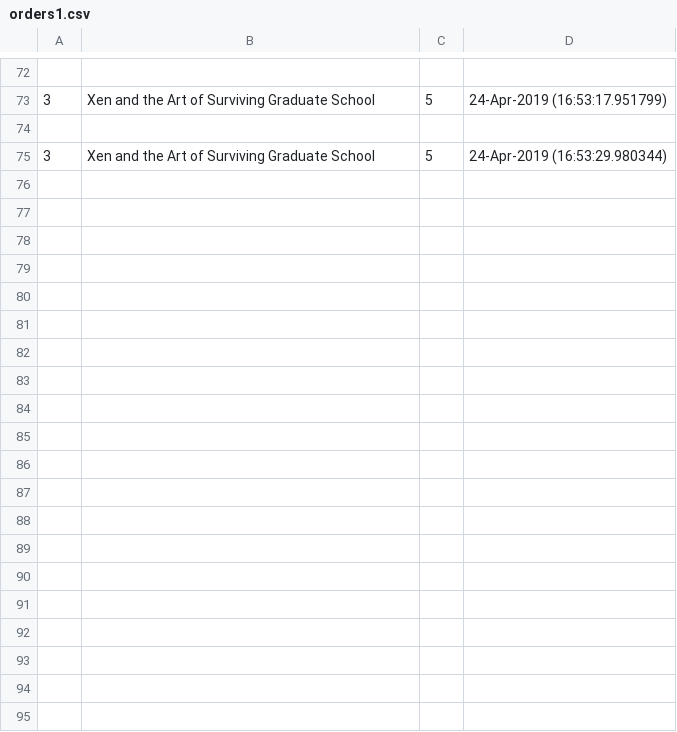
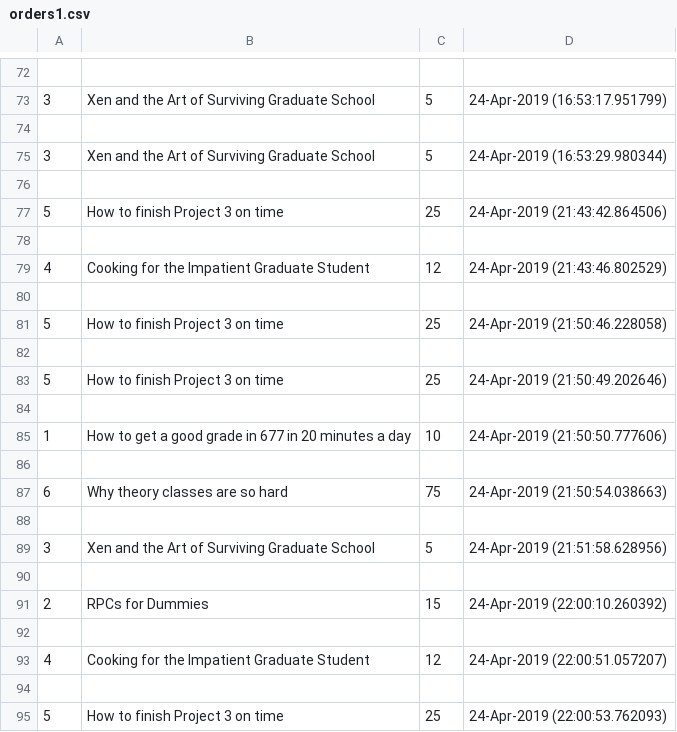
Before and after one commit to sidewinder182/Miroservice_OnlineStore, a CSV file: src/orders1.csv, drawn as a sheet; only a part is shown, gaps mark what is left out; the diff covers the shown part only; the diff names each change by its address in the sheet, - before the commit and + after, or states it on an @@ line.

```diff
--- a/src/orders1.csv
+++ b/src/orders1.csv
+row 76: (empty)
+row 77: 5 | How to finish Project 3 on time | 25 | 24-Apr-2019 (21:43:42.864506)
+row 78: (empty)
+row 79: 4 | Cooking for the Impatient Graduate Student | 12 | 24-Apr-2019 (21:43:46.802529)
+row 80: (empty)
+row 81: 5 | How to finish Project 3 on time | 25 | 24-Apr-2019 (21:50:46.228058)
+row 82: (empty)
+row 83: 5 | How to finish Project 3 on time | 25 | 24-Apr-2019 (21:50:49.202646)
+row 84: (empty)
+row 85: 1 | How to get a good grade in 677 in 20 minutes a day | 10 | 24-Apr-2019 (21:50:50.777606)
+row 86: (empty)
+row 87: 6 | Why theory classes are so hard | 75 | 24-Apr-2019 (21:50:54.038663)
+row 88: (empty)
+row 89: 3 | Xen and the Art of Surviving Graduate School | 5 | 24-Apr-2019 (21:51:58.628956)
+row 90: (empty)
+row 91: 2 | RPCs for Dummies | 15 | 24-Apr-2019 (22:00:10.260392)
+row 92: (empty)
+row 93: 4 | Cooking for the Impatient Graduate Student | 12 | 24-Apr-2019 (22:00:51.057207)
+row 94: (empty)
+row 95: 5 | How to finish Project 3 on time | 25 | 24-Apr-2019 (22:00:53.762093)
```
Also changed, not shown: 20 added rows elsewhere in this file, src/catalog1.csv, src/catalog2.csv, 14 other files.
